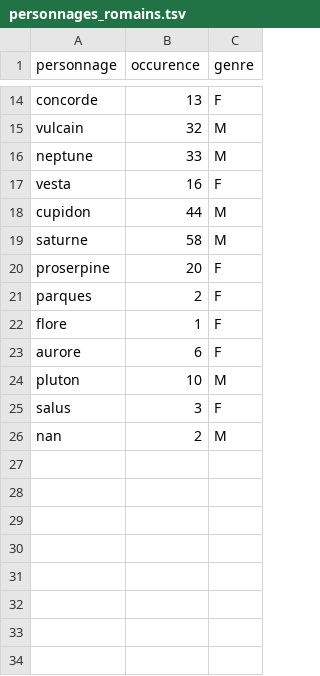
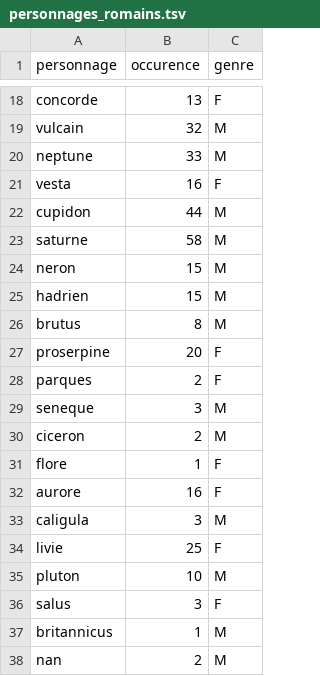
Before and after one commit to NataTCHA/TALart, a TSV file: dictionnaires_personnages/personnages_romains.tsv, drawn as a sheet; only a part is shown, gaps mark what is left out; the diff covers the shown part only.

```diff
--- a/dictionnaires_personnages/personnages_romains.tsv
+++ b/dictionnaires_personnages/personnages_romains.tsv
@@ -19,8 +23,16 @@ cupidon,44,M
 saturne,58,M
+neron,15,M
+hadrien,15,M
+brutus,8,M
 proserpine,20,F
 parques,2,F
+seneque,3,M
+ciceron,2,M
 flore,1,F
-aurore,6,F
+aurore,16,F
+caligula,3,M
+livie,25,F
 pluton,10,M
 salus,3,F
+britannicus,1,M
 nan,2,M
```
Also changed, not shown: 4 added rows and 4 edited cells elsewhere in this file, dictionnaires_personnages/personnages_grecs.tsv, 1 other file.
